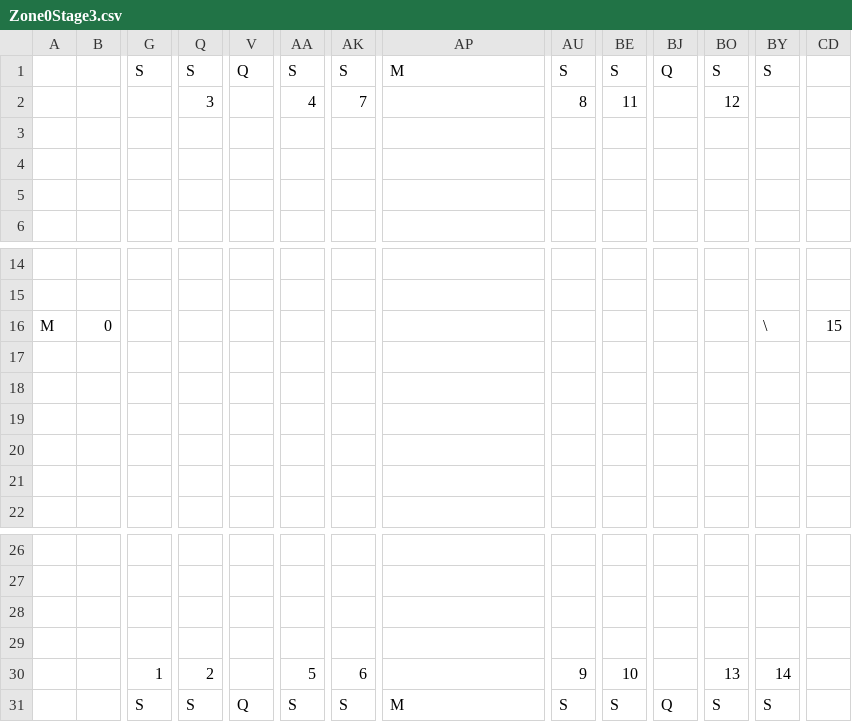
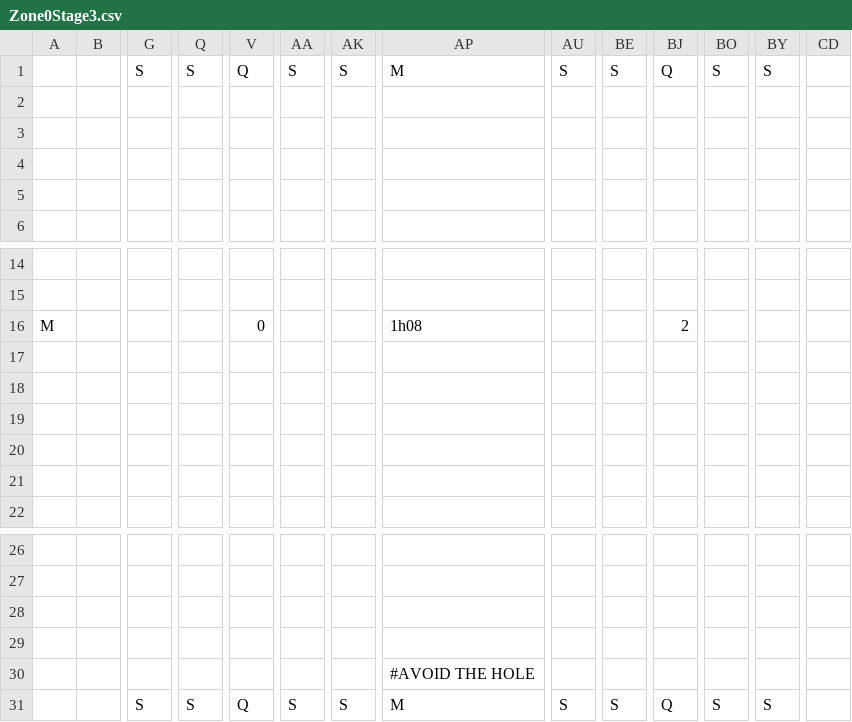
Before and after one commit to fkrstevski/GitHubRepository, a CSV file: TheEdge/android/assets/levels/Zone0Stage3.csv, drawn as a sheet; only a part is shown, gaps mark what is left out; removed rows and columns are numbered as before the commit, all else as after; rows hold the shown columns only; the diff names each change by its address in the sheet, - before the commit and + after, or states it on an @@ line.

```diff
--- a/TheEdge/android/assets/levels/Zone0Stage3.csv
+++ b/TheEdge/android/assets/levels/Zone0Stage3.csv
-row 2:  |  |  | 3 |  | 4 | 7 |  | 8 | 11 |  | 12
+row 2: (empty)
-row 16: M | 0 |  |  |  |  |  |  |  |  |  |  | \ | 15
+row 16: M |  |  |  | 0 |  |  | 1h08 |  |  | 2
-row 30:  |  | 1 | 2 |  | 5 | 6 |  | 9 | 10 |  | 13 | 14
+row 30:  |  |  |  |  |  |  | #AVOID THE HOLE
```
Also changed, not shown: TheEdge/android/assets/levels/Zone0Stage4.csv, TheEdge/android/assets/levels/Zone0Stage5.csv, 5 other files.
